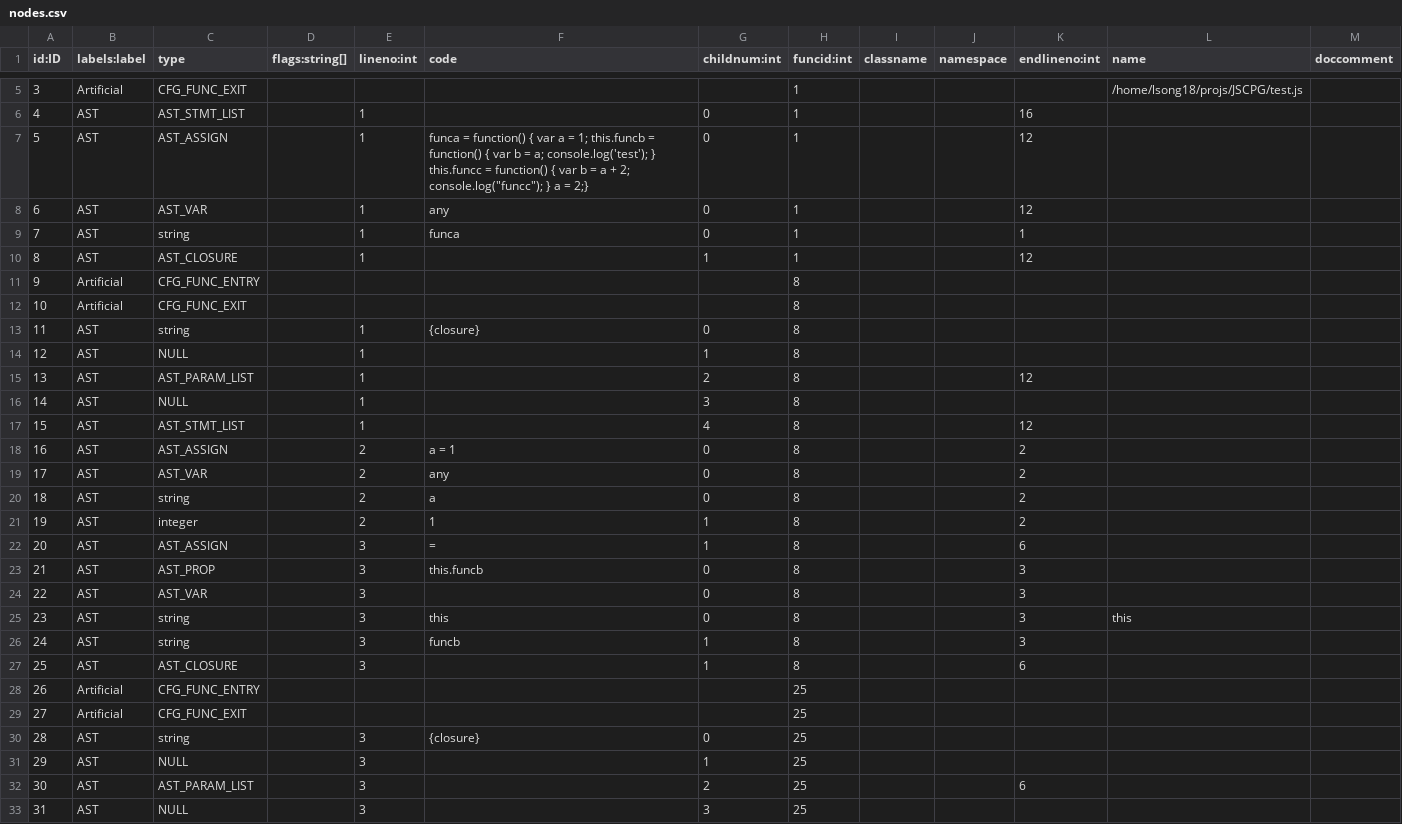
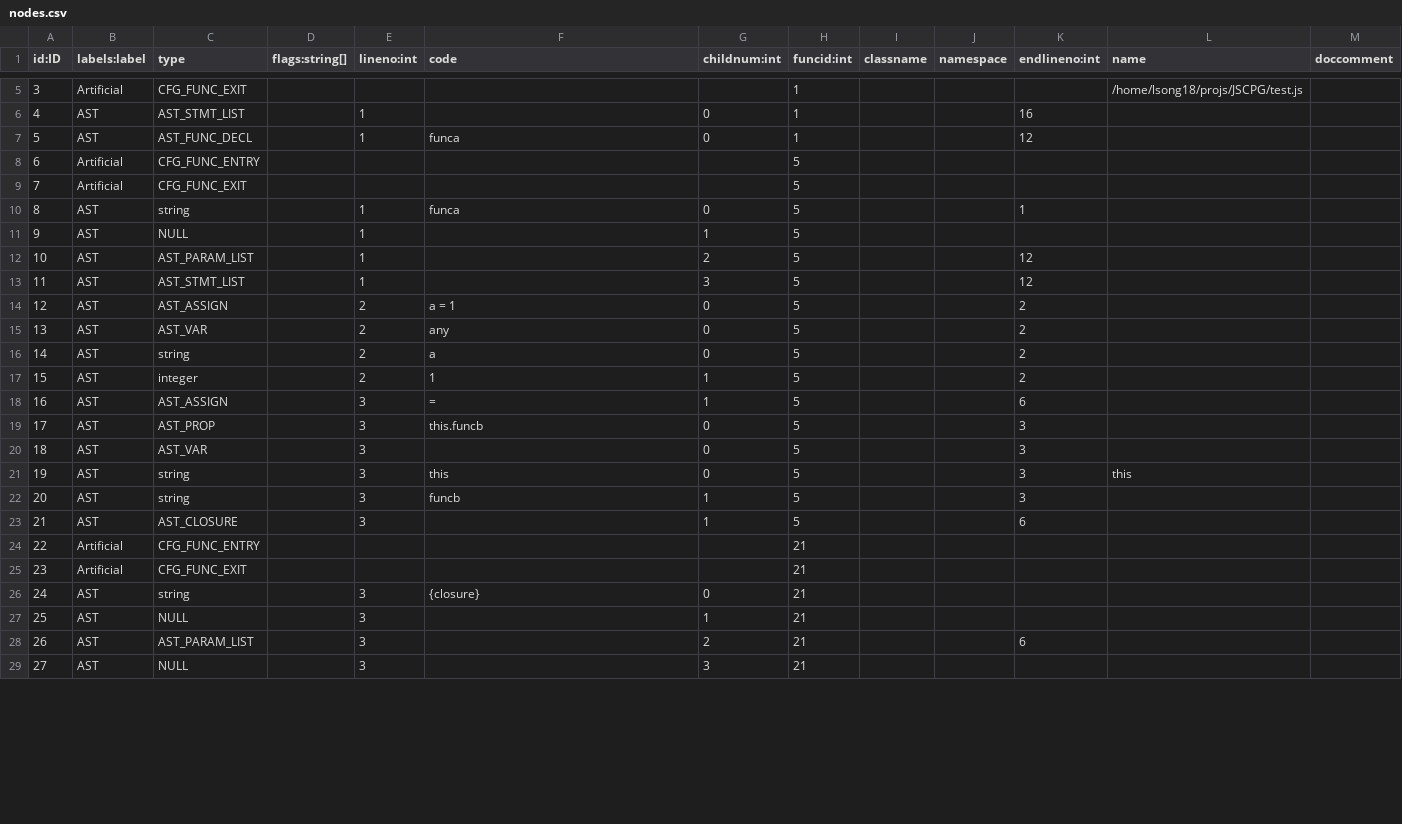
Before and after one commit to Suuuuuzy/run_JSCPG, a CSV file: import2neo4j/nodes.csv, drawn as a sheet; only a part is shown, gaps mark what is left out; removed rows and columns are numbered as before the commit, all else as after; the diff covers the shown part only; the diff names each change by its address in the sheet, - before the commit and + after, or states it on an @@ line.

```diff
--- a/import2neo4j/nodes.csv
+++ b/import2neo4j/nodes.csv
-row 7: 5 | AST | AST_ASSIGN |  | 1 | funca = function() { var a = 1; this.funcb = function() { var b = a; console.log('test'); } this.funcc = function() { var b = a + 2; console.log("funcc"); } a = 2;} | 0 | 1 |  |  | 12
@@ column A (id:ID) renumbered between rows 7 and 119 @@
-C7 (type): AST_VAR
+C7 (type): AST_FUNC_DECL
-F7 (code): any
+F7 (code): funca
-row 9: 7 | AST | string |  | 1 | funca | 0 | 1 |  |  | 1
-row 10: 8 | AST | AST_CLOSURE |  | 1 |  | 1 | 1 |  |  | 12
-H8:H12 (funcid:int): 8
+H8:H12 (funcid:int): 5
-F10 (code): {closure}
+F10 (code): funca
-K10 (endlineno:int): (empty)
+K10 (endlineno:int): 1
-row 16: 14 | AST | NULL |  | 1 |  | 3 | 8
-G13 (childnum:int): 4
+G13 (childnum:int): 3
-H13:H23 (funcid:int): 8
+H13:H23 (funcid:int): 5
-H24:H29 (funcid:int): 25
+H24:H29 (funcid:int): 21
```
Also changed, not shown: 11 added rows and 50 edited cells elsewhere in this file, import2neo4j/rels.csv, 4 other files.
